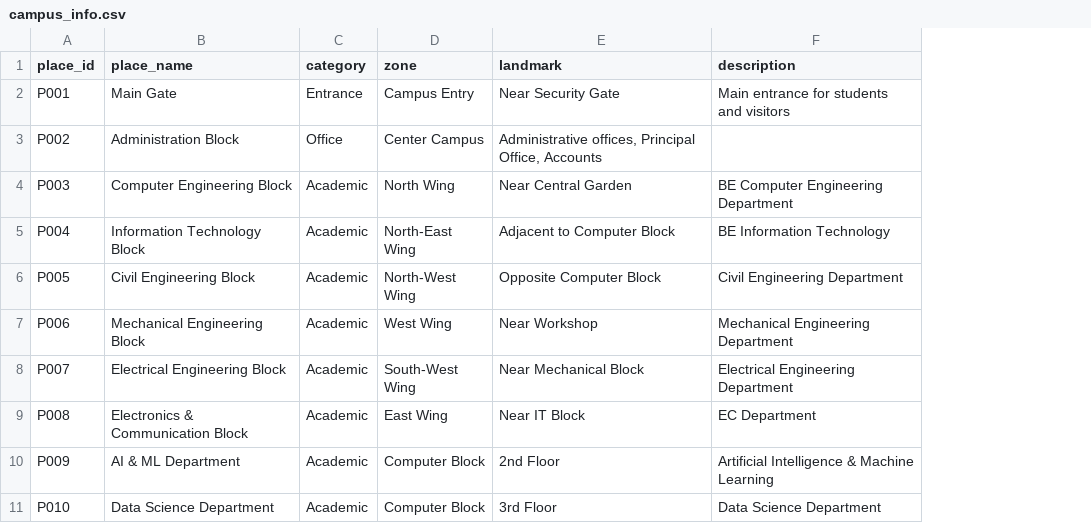
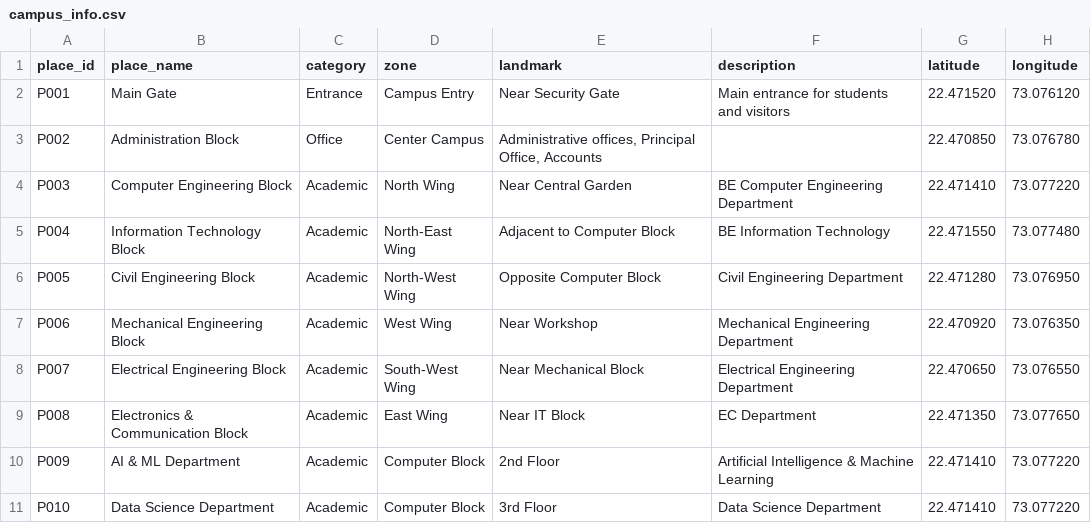
Before and after one commit to manavsolanki276-maker/SVIT-AI, a CSV file: knowledge_base/campus_info.csv, drawn as a sheet; only a part is shown; the diff names each change by its address in the sheet, - before the commit and + after, or states it on an @@ line.

Commit message:
Enhance Rooms & Facilities UX, navigation cards rendering, responsive chat modal, and campus info dataset

```diff
--- a/knowledge_base/campus_info.csv
+++ b/knowledge_base/campus_info.csv
+column G (latitude), rows 2-11: 22.471520 | 22.470850 | 22.471410 | 22.471550 | 22.471280 | 22.470920 | 22.470650 | 22.471350 | 22.471410 | 22.471410
+column H (longitude), rows 2-11: 73.076120 | 73.076780 | 73.077220 | 73.077480 | 73.076950 | 73.076350 | 73.076550 | 73.077650 | 73.077220 | 73.077220
```
Also changed, not shown: 10 other files.
